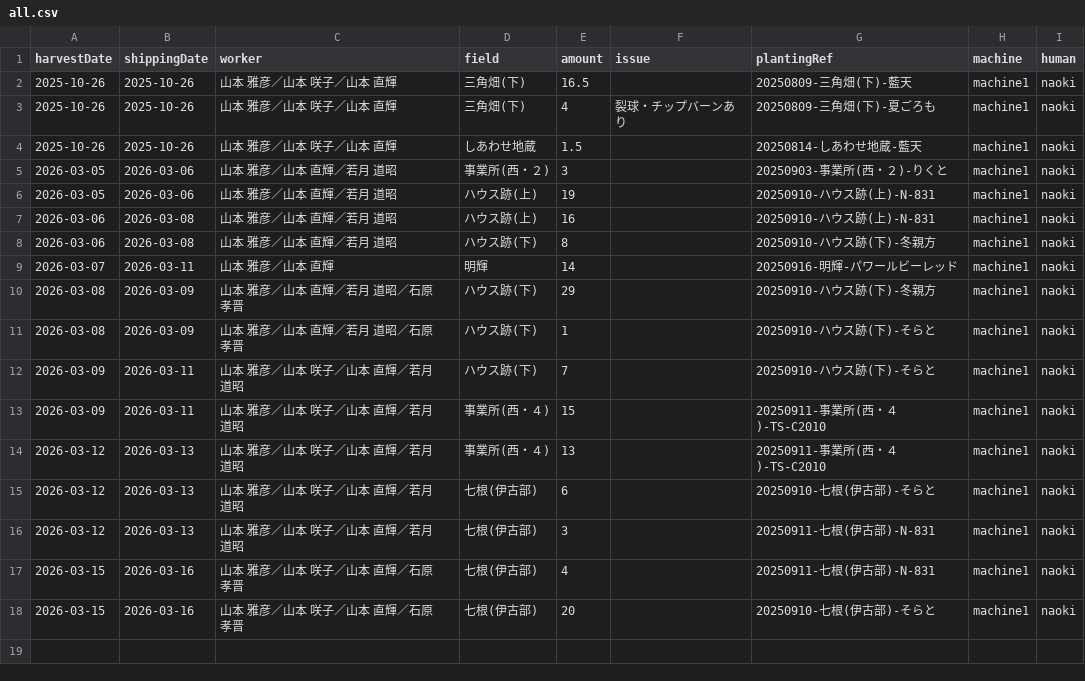
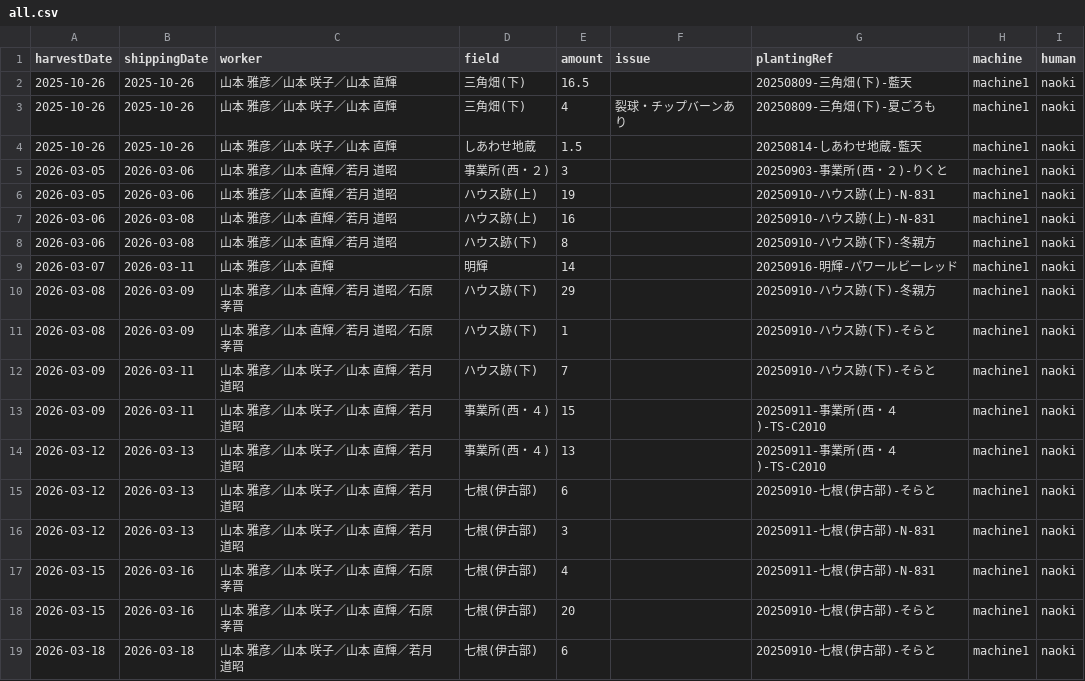
Before and after one commit to yamamoto-to-farm/yamamoto-farm-log, a CSV file: logs/harvest/all.csv, drawn as a sheet; the diff names each change by its address in the sheet, - before the commit and + after, or states it on an @@ line.

```diff
--- a/logs/harvest/all.csv
+++ b/logs/harvest/all.csv
+row 19: 2026-03-18 | 2026-03-18 | 山本 雅彦／山本 咲子／山本 直輝／若月 道昭 | 七根(伊古部) | 6 |  | 20250910-七根(伊古部)-そらと | machine1 | naoki
```
Also changed, not shown: 1 other file.
